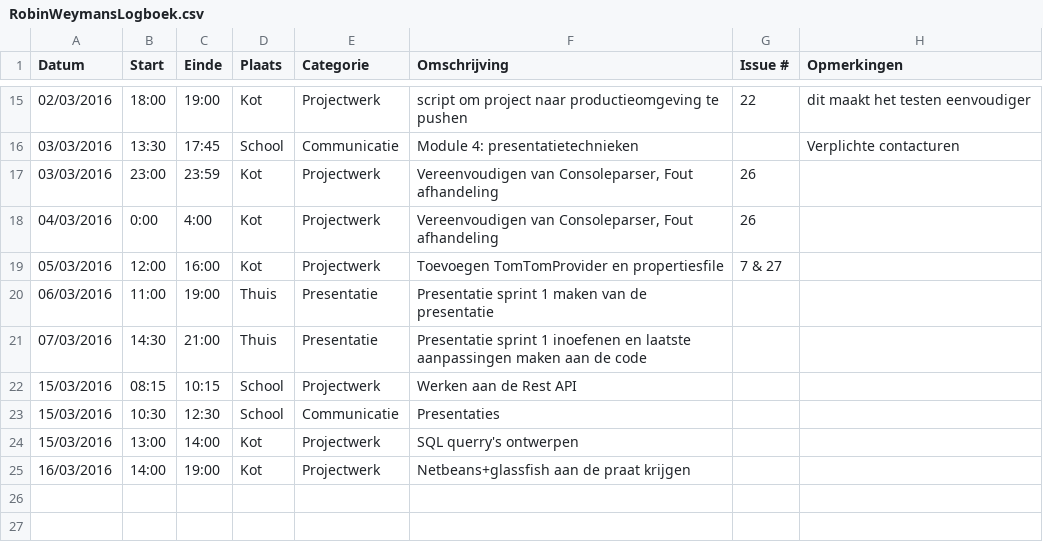
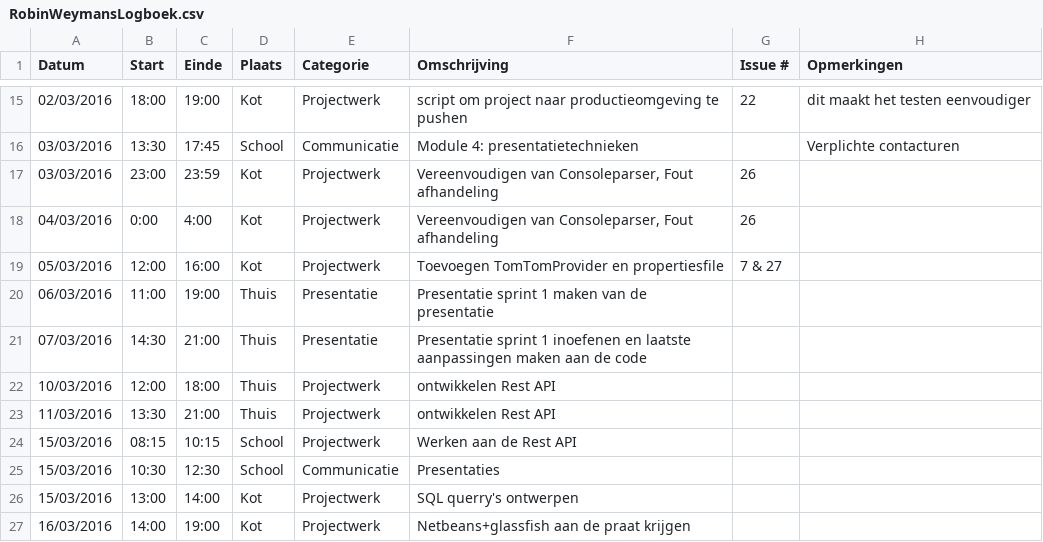
Before and after one commit to ghentlivinglab/Traffic-Travel-Time-Analyzer-1, a CSV file: RobinWeymansLogboek.csv, drawn as a sheet; only a part is shown, gaps mark what is left out.

Commit message:
Update RobinWeymansLogboek.csv

```diff
--- a/RobinWeymansLogboek.csv
+++ b/RobinWeymansLogboek.csv
@@ -21,2 +21,4 @@ Datum,Start,Einde,Plaats,Categorie,Omschrijving,Issue #,Opmerkingen
 07/03/2016,14:30,21:00,Thuis,Presentatie,Presentatie sprint 1 inoefenen en laatste aanpassingen maken aan de code,,
+10/03/2016,12:00,18:00,Thuis,Projectwerk,ontwikkelen Rest API,,
+11/03/2016,13:30,21:00,Thuis,Projectwerk,ontwikkelen Rest API,,
 15/03/2016,08:15,10:15,School,Projectwerk,Werken aan de Rest API,,
```
